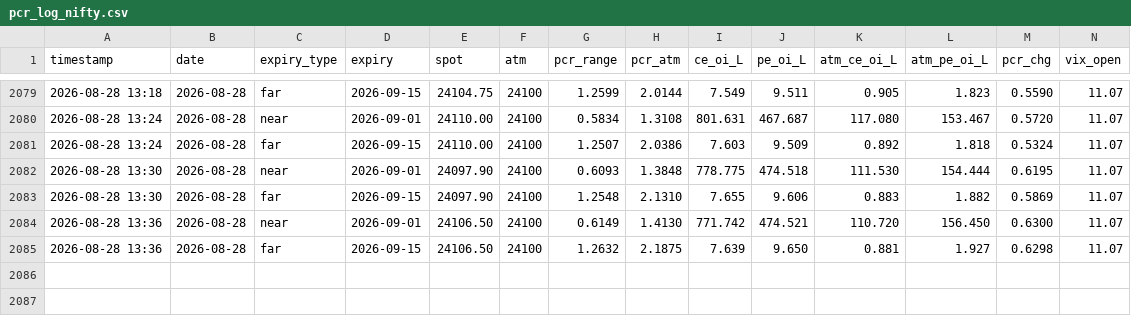
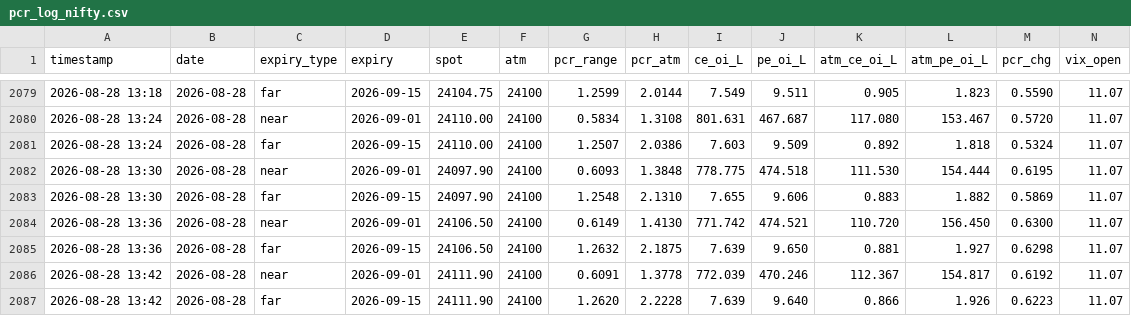
Before and after one commit to rajishnse-alt/diagonal-calanderstrategy, a CSV file: pcr_data/pcr_log_nifty.csv, drawn as a sheet; only a part is shown, gaps mark what is left out; rows hold the shown columns only; the diff names each change by its address in the sheet, - before the commit and + after, or states it on an @@ line.

Commit message:
PCR log 2026-08-28 13:42 IST

```diff
--- a/pcr_data/pcr_log_nifty.csv
+++ b/pcr_data/pcr_log_nifty.csv
+row 2086: 2026-08-28 13:42 | 2026-08-28 | near | 2026-09-01 | 24111.90 | 24100 | 0.6091 | 1.3778 | 772.039 | 470.246 | 112.367 | 154.817 | 0.6192 | 11.07
+row 2087: 2026-08-28 13:42 | 2026-08-28 | far | 2026-09-15 | 24111.90 | 24100 | 1.2620 | 2.2228 | 7.639 | 9.640 | 0.866 | 1.926 | 0.6223 | 11.07
```
